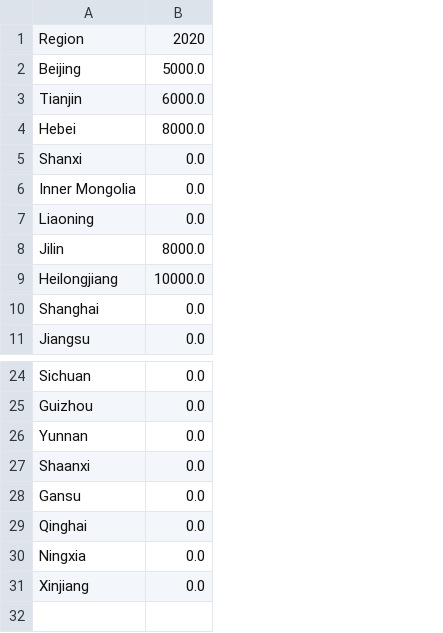
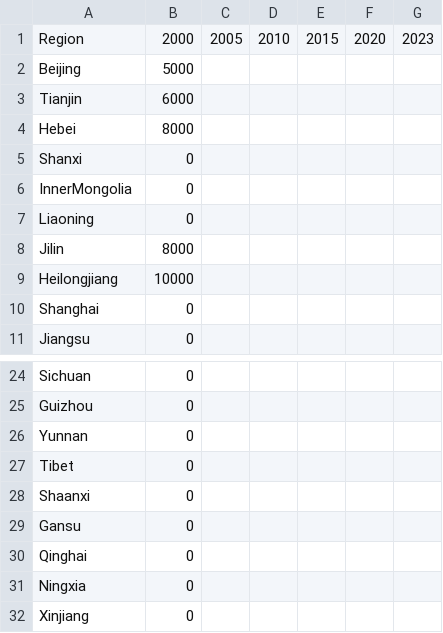
Before and after one commit to Rick10119/PyPSA-China, a CSV file: data/existing_infrastructure/CHP coal capacity.csv, drawn as a sheet; only a part is shown, gaps mark what is left out; removed rows and columns are numbered as before the commit, all else as after; the diff names each change by its address in the sheet, - before the commit and + after, or states it on an @@ line.

```diff
--- a/data/existing_infrastructure/CHP coal capacity.csv
+++ b/data/existing_infrastructure/CHP coal capacity.csv
-column B, rows 1-11: 2020 | 5000.0 | 6000.0 | 8000.0 | 0.0 | 0.0 | 0.0 | 8000.0 | 10000.0 | 0.0 | 0.0; rows 24-31: all 0.0
+column B, rows 1-11: 2000 | 5000 | 6000 | 8000 | 0 | 0 | 0 | 8000 | 10000 | 0 | 0; rows 24-26: all 0; rows 28-32: all 0
+column C, row 1: 2005
+column D, row 1: 2010
+column E, row 1: 2015
+column F, row 1: 2020
+column G, row 1: 2023
-A6: Inner Mongolia
+A6: InnerMongolia
+row 27: Tibet | 0
```
Also changed, not shown: data/existing_infrastructure/CHP gas capacity.csv, data/existing_infrastructure/OCGT capacity.csv, 12 other files.
